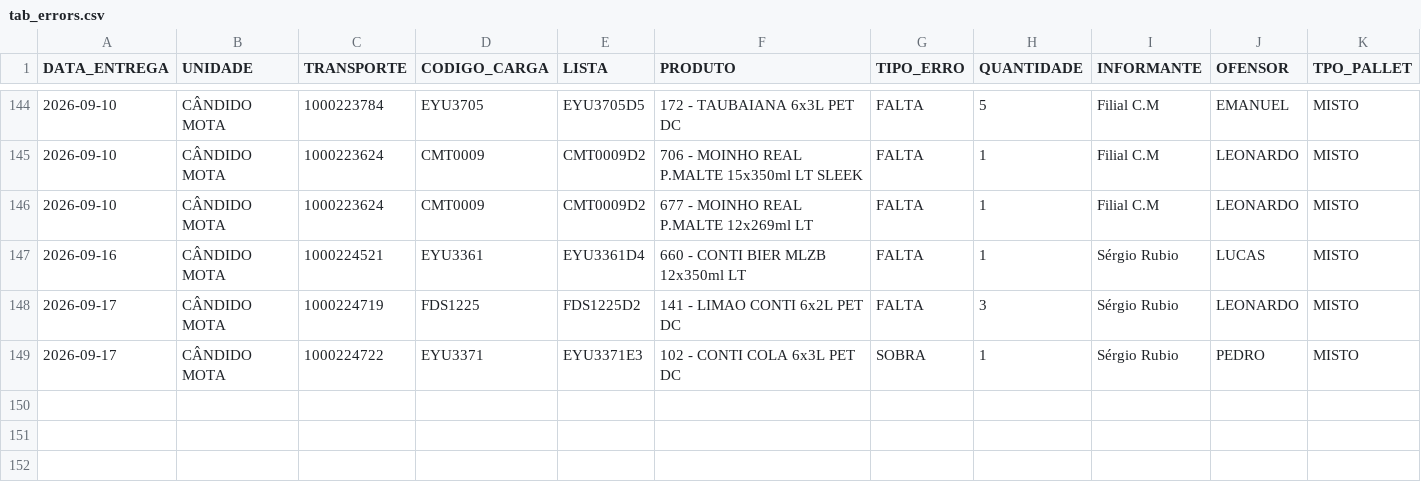
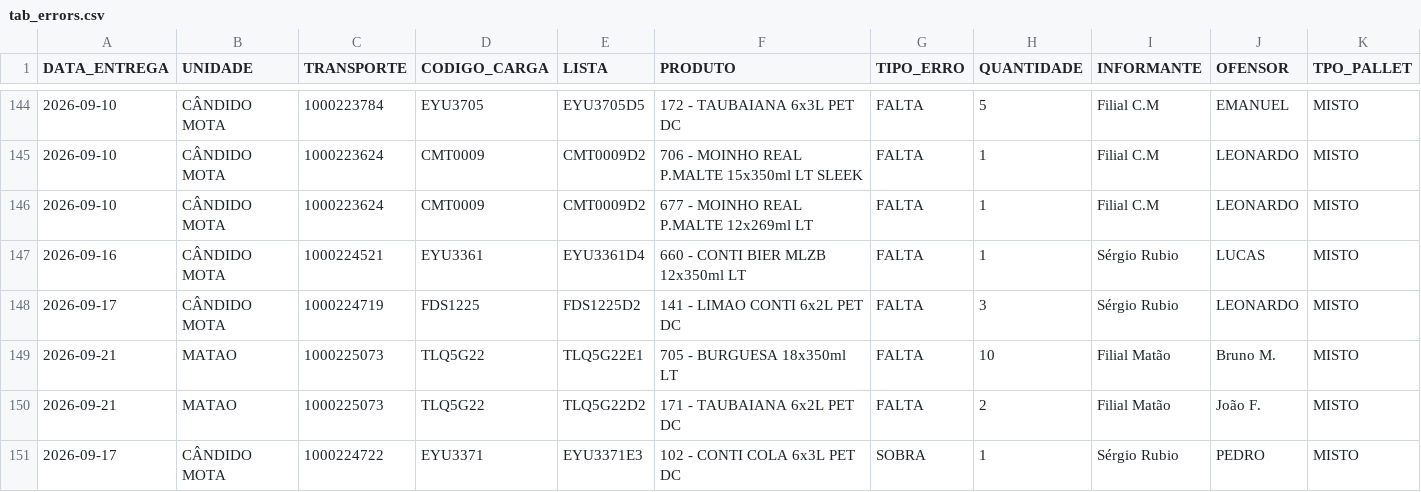
Before and after one commit to diogojfr/report-cdc-streamlit, a CSV file: data/tab_errors.csv, drawn as a sheet; only a part is shown, gaps mark what is left out; rows hold the shown columns only; the diff names each change by its address in the sheet, - before the commit and + after, or states it on an @@ line.

```diff
--- a/data/tab_errors.csv
+++ b/data/tab_errors.csv
+row 149: 2026-09-21 | MATAO | 1000225073 | TLQ5G22 | TLQ5G22E1 | 705 - BURGUESA 18x350ml LT | FALTA | 10 | Filial Matão | Bruno M. | MISTO
+row 150: 2026-09-21 | MATAO | 1000225073 | TLQ5G22 | TLQ5G22D2 | 171 - TAUBAIANA 6x2L PET DC | FALTA | 2 | Filial Matão | João F. | MISTO
```
Also changed, not shown: data/caixa_hora.csv, data/conf_registros.csv, 9 other files.
